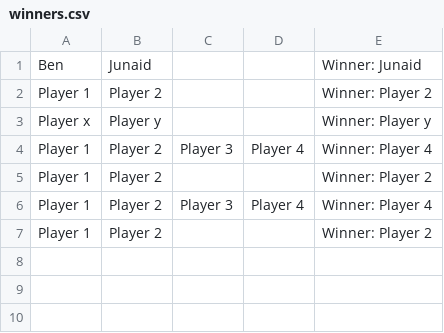
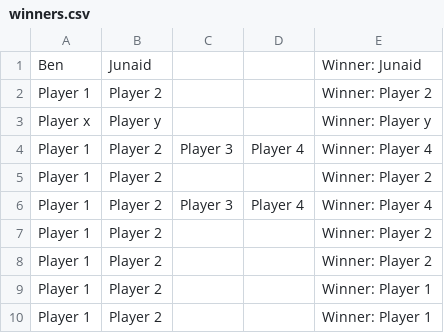
Before and after one commit to bltn/QuoridorGame, a CSV file: winners.csv, drawn as a sheet.

Commit message:
Fixed bug with wrong player id being used as the winner.

```diff
--- a/winners.csv
+++ b/winners.csv
@@ -7 +7,4 @@ Player 1, Player 2, Player 3, Player 4, Winner: Player 4
 Player 1, Player 2, , , Winner: Player 2
+Player 1, Player 2, , , Winner: Player 2
+Player 1, Player 2, , , Winner: Player 1
+Player 1, Player 2, , , Winner: Player 1
```
Also changed, not shown: 3 other files.
